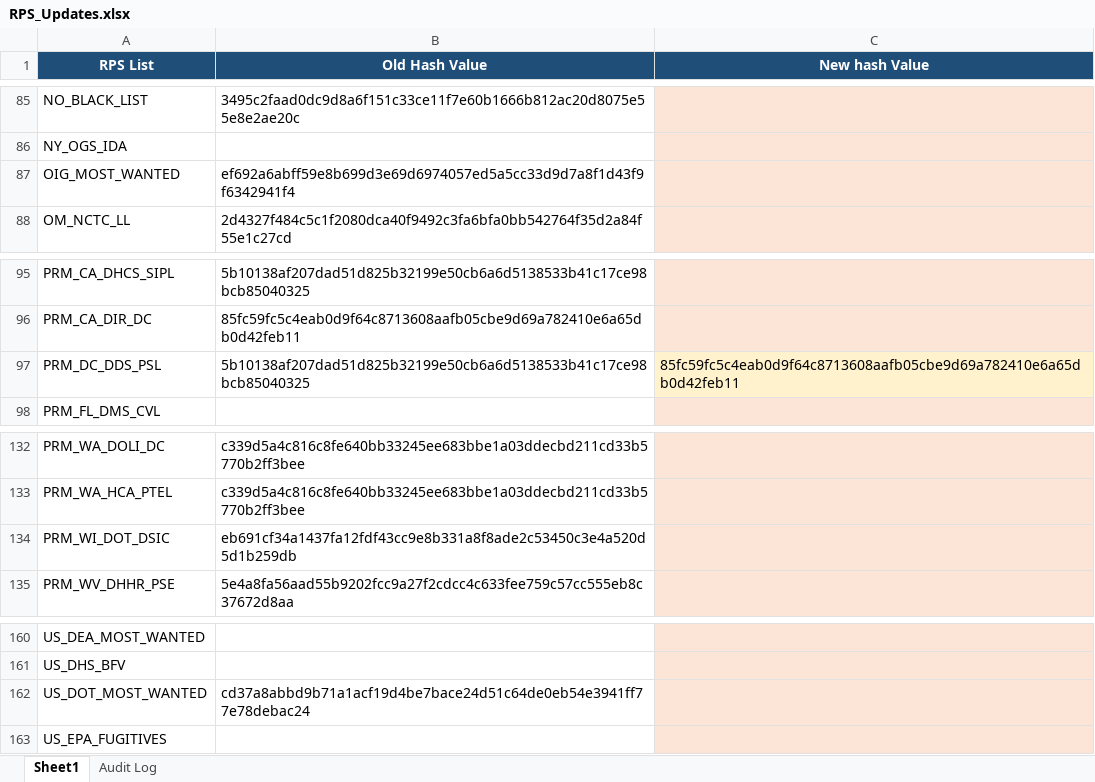
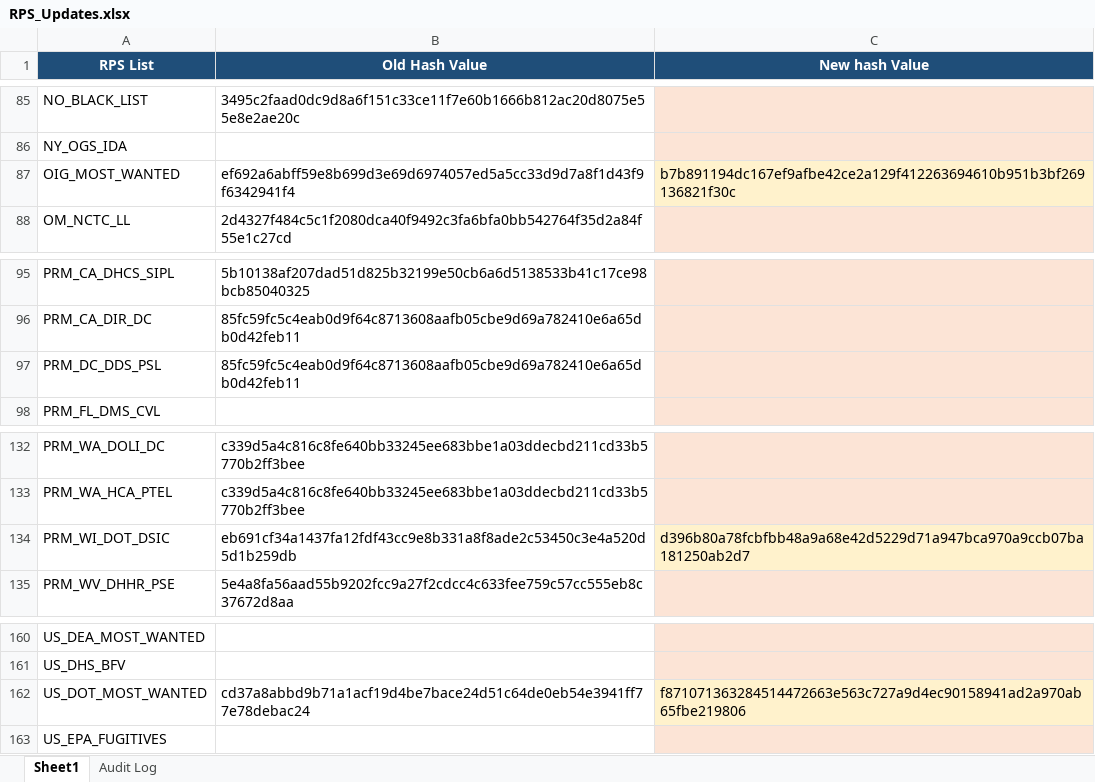
Before and after one commit to rahulraveendrannair-bot/Update-Checking-Automation, an Excel workbook: RPS_Updates.xlsx, sheet Sheet1, drawn as a sheet; only a part is shown, gaps mark what is left out; values as stored, in another font and other column widths than the file's, no borders; the diff names each change by its address in the sheet, - before the commit and + after, or states it on an @@ line.

```diff
--- a/RPS_Updates.xlsx (sheet Sheet1)
+++ b/RPS_Updates.xlsx (sheet Sheet1)
-C87 (New hash Value): (empty)
+C87 (New hash Value): b7b891194dc167ef9afbe42ce2a129f412263694610b951b3bf269136821f30c
-B97 (Old Hash Value): 5b10138af207dad51d825b32199e50cb6a6d5138533b41c17ce98bcb85040325
+B97 (Old Hash Value): 85fc59fc5c4eab0d9f64c8713608aafb05cbe9d69a782410e6a65db0d42feb11
-C97 (New hash Value): 85fc59fc5c4eab0d9f64c8713608aafb05cbe9d69a782410e6a65db0d42feb11
+C97 (New hash Value): (empty)
-C134 (New hash Value): (empty)
+C134 (New hash Value): d396b80a78fcbfbb48a9a68e42d5229d71a947bca970a9ccb07ba181250ab2d7
-C162 (New hash Value): (empty)
+C162 (New hash Value): f871071363284514472663e563c727a9d4ec90158941ad2a970ab65fbe219806
```
Also changed, not shown: sheet Audit Log, 2 other files.
